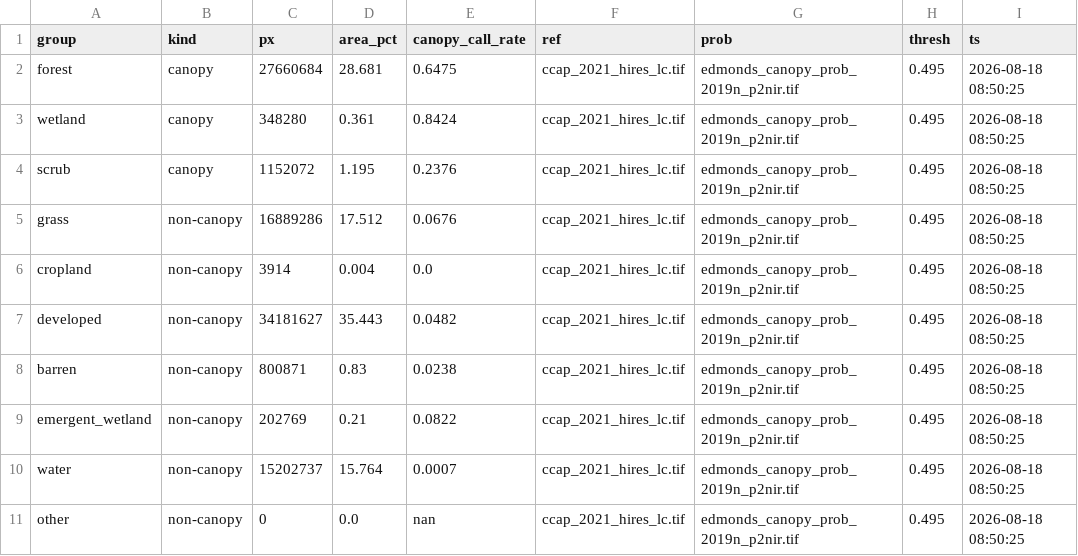
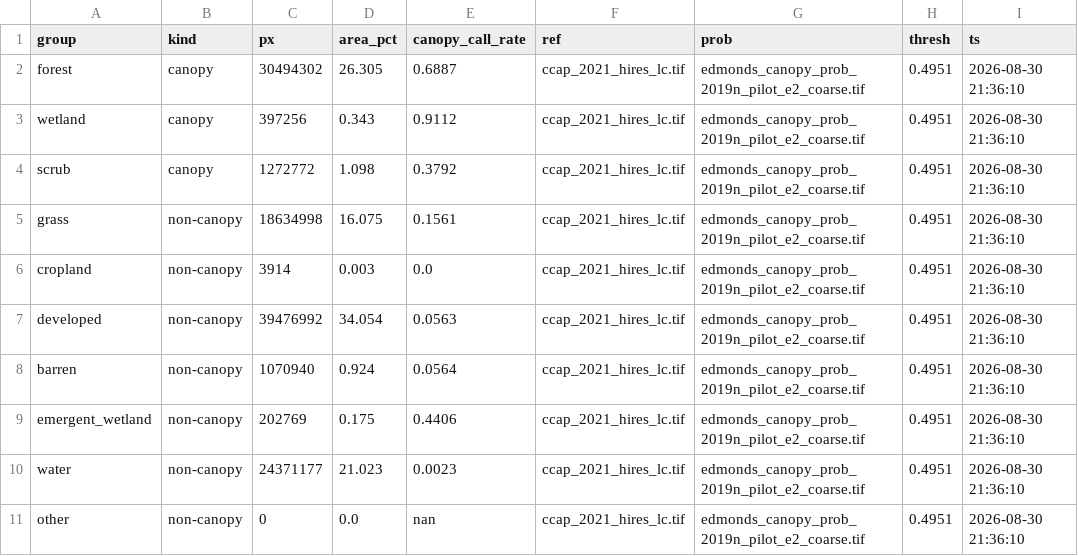
Before and after one commit to Kameron-Eck/edmonds-treedata, a CSV file: phase4/qc/qc_indep_surfaces_2019n.csv, drawn as a sheet.

```diff
--- a/phase4/qc/qc_indep_surfaces_2019n.csv
+++ b/phase4/qc/qc_indep_surfaces_2019n.csv
@@ -1,11 +1,11 @@
 group,kind,px,area_pct,canopy_call_rate,ref,prob,thresh,ts
-forest,canopy,27660684,28.681,0.6475,ccap_2021_hires_lc.tif,edmonds_canopy_prob_2019n_p2nir.tif,0.495,2026-08-18 08:50:25
-wetland,canopy,348280,0.361,0.8424,ccap_2021_hires_lc.tif,edmonds_canopy_prob_2019n_p2nir.tif,0.495,2026-08-18 08:50:25
-scrub,canopy,1152072,1.195,0.2376,ccap_2021_hires_lc.tif,edmonds_canopy_prob_2019n_p2nir.tif,0.495,2026-08-18 08:50:25
-grass,non-canopy,16889286,17.512,0.0676,ccap_2021_hires_lc.tif,edmonds_canopy_prob_2019n_p2nir.tif,0.495,2026-08-18 08:50:25
-cropland,non-canopy,3914,0.004,0.0,ccap_2021_hires_lc.tif,edmonds_canopy_prob_2019n_p2nir.tif,0.495,2026-08-18 08:50:25
-developed,non-canopy,34181627,35.443,0.0482,ccap_2021_hires_lc.tif,edmonds_canopy_prob_2019n_p2nir.tif,0.495,2026-08-18 08:50:25
-barren,non-canopy,800871,0.83,0.0238,ccap_2021_hires_lc.tif,edmonds_canopy_prob_2019n_p2nir.tif,0.495,2026-08-18 08:50:25
-emergent_wetland,non-canopy,202769,0.21,0.0822,ccap_2021_hires_lc.tif,edmonds_canopy_prob_2019n_p2nir.tif,0.495,2026-08-18 08:50:25
-water,non-canopy,15202737,15.764,0.0007,ccap_2021_hires_lc.tif,edmonds_canopy_prob_2019n_p2nir.tif,0.495,2026-08-18 08:50:25
-other,non-canopy,0,0.0,nan,ccap_2021_hires_lc.tif,edmonds_canopy_prob_2019n_p2nir.tif,0.495,2026-08-18 08:50:25
+forest,canopy,30494302,26.305,0.6887,ccap_2021_hires_lc.tif,edmonds_canopy_prob_2019n_pilot_e2_coarse.tif,0.4951,2026-08-30 21:36:10
+wetland,canopy,397256,0.343,0.9112,ccap_2021_hires_lc.tif,edmonds_canopy_prob_2019n_pilot_e2_coarse.tif,0.4951,2026-08-30 21:36:10
+scrub,canopy,1272772,1.098,0.3792,ccap_2021_hires_lc.tif,edmonds_canopy_prob_2019n_pilot_e2_coarse.tif,0.4951,2026-08-30 21:36:10
+grass,non-canopy,18634998,16.075,0.1561,ccap_2021_hires_lc.tif,edmonds_canopy_prob_2019n_pilot_e2_coarse.tif,0.4951,2026-08-30 21:36:10
+cropland,non-canopy,3914,0.003,0.0,ccap_2021_hires_lc.tif,edmonds_canopy_prob_2019n_pilot_e2_coarse.tif,0.4951,2026-08-30 21:36:10
+developed,non-canopy,39476992,34.054,0.0563,ccap_2021_hires_lc.tif,edmonds_canopy_prob_2019n_pilot_e2_coarse.tif,0.4951,2026-08-30 21:36:10
+barren,non-canopy,1070940,0.924,0.0564,ccap_2021_hires_lc.tif,edmonds_canopy_prob_2019n_pilot_e2_coarse.tif,0.4951,2026-08-30 21:36:10
+emergent_wetland,non-canopy,202769,0.175,0.4406,ccap_2021_hires_lc.tif,edmonds_canopy_prob_2019n_pilot_e2_coarse.tif,0.4951,2026-08-30 21:36:10
+water,non-canopy,24371177,21.023,0.0023,ccap_2021_hires_lc.tif,edmonds_canopy_prob_2019n_pilot_e2_coarse.tif,0.4951,2026-08-30 21:36:10
+other,non-canopy,0,0.0,nan,ccap_2021_hires_lc.tif,edmonds_canopy_prob_2019n_pilot_e2_coarse.tif,0.4951,2026-08-30 21:36:10
```
Also changed, not shown: phase4/qc/qc_indep_surfaces_2019.csv, 3 other files.
